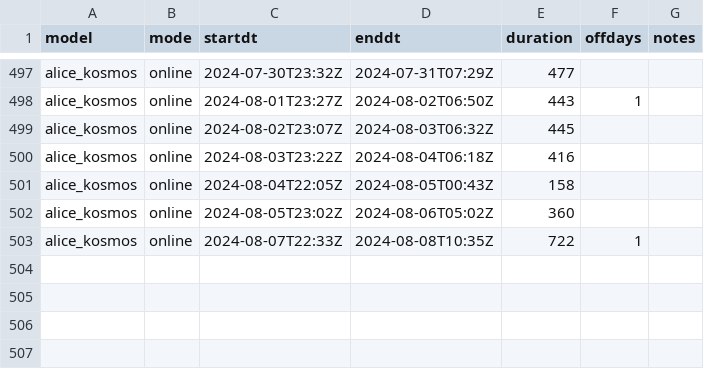
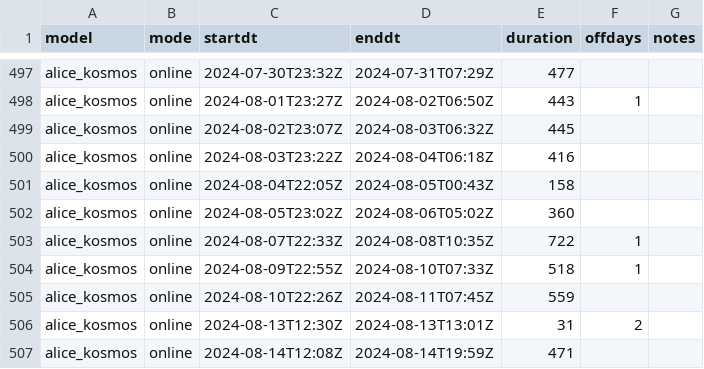
Before and after one commit to vertical73/vertical73.github.io, a TSV file: kosmos/broadcasts.tsv, drawn as a sheet; only a part is shown, gaps mark what is left out; the diff names each change by its address in the sheet, - before the commit and + after, or states it on an @@ line.

Commit message:
kosmos update $(date +%Y-%m-%d)

```diff
--- a/kosmos/broadcasts.tsv
+++ b/kosmos/broadcasts.tsv
+row 504: alice_kosmos | online | 2024-08-09T22:55Z | 2024-08-10T07:33Z | 518 | 1
+row 505: alice_kosmos | online | 2024-08-10T22:26Z | 2024-08-11T07:45Z | 559
+row 506: alice_kosmos | online | 2024-08-13T12:30Z | 2024-08-13T13:01Z | 31 | 2
+row 507: alice_kosmos | online | 2024-08-14T12:08Z | 2024-08-14T19:59Z | 471
```
Also changed, not shown: kosmos/private.tsv, 2 other files.
